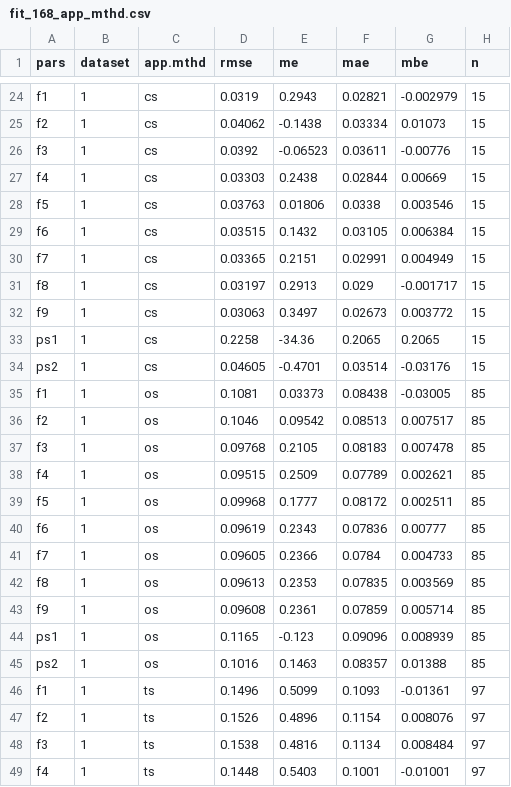
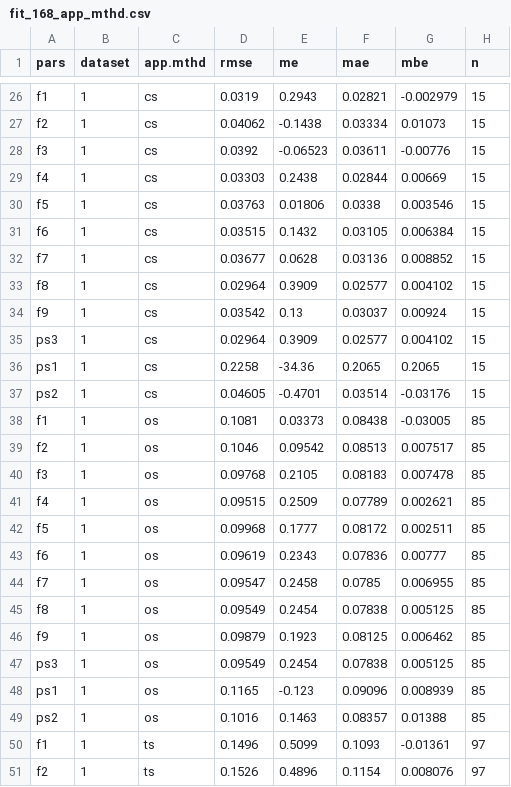
Before and after one commit to AU-BCE-EE/Hafner-2024-ALFAM2-dev, a CSV file: pars/output/fit_168_app_mthd.csv, drawn as a sheet; only a part is shown, gaps mark what is left out; the shorter side is filled out with more unchanged rows; the diff covers the shown part only.

```diff
--- a/pars/output/fit_168_app_mthd.csv
+++ b/pars/output/fit_168_app_mthd.csv
@@ -29,5 +31,6 @@ f5,1,cs,0.03763,0.01806,0.0338,0.003546,15
 f6,1,cs,0.03515,0.1432,0.03105,0.006384,15
-f7,1,cs,0.03365,0.2151,0.02991,0.004949,15
-f8,1,cs,0.03197,0.2913,0.029,-0.001717,15
-f9,1,cs,0.03063,0.3497,0.02673,0.003772,15
+f7,1,cs,0.03677,0.0628,0.03136,0.008852,15
+f8,1,cs,0.02964,0.3909,0.02577,0.004102,15
+f9,1,cs,0.03542,0.13,0.03037,0.00924,15
+ps3,1,cs,0.02964,0.3909,0.02577,0.004102,15
 ps1,1,cs,0.2258,-34.36,0.2065,0.2065,15
@@ -40,5 +43,6 @@ f5,1,os,0.09968,0.1777,0.08172,0.002511,85
 f6,1,os,0.09619,0.2343,0.07836,0.00777,85
-f7,1,os,0.09605,0.2366,0.0784,0.004733,85
-f8,1,os,0.09613,0.2353,0.07835,0.003569,85
-f9,1,os,0.09608,0.2361,0.07859,0.005714,85
+f7,1,os,0.09547,0.2458,0.0785,0.006955,85
+f8,1,os,0.09549,0.2454,0.07838,0.005125,85
+f9,1,os,0.09879,0.1923,0.08125,0.006462,85
+ps3,1,os,0.09549,0.2454,0.07838,0.005125,85
 ps1,1,os,0.1165,-0.123,0.09096,0.008939,85
```
Also changed, not shown: 8 added rows and 96 edited cells elsewhere in this file, pars/output/fit_168_app_mthd_incorp.csv, pars/output/fit_168_app_mthd_me_sort.csv, 36 other files.
